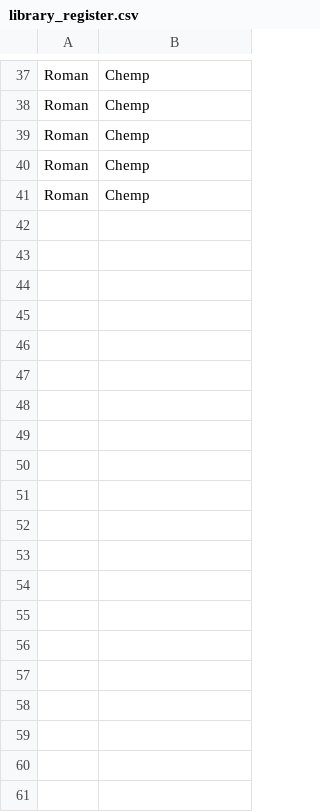
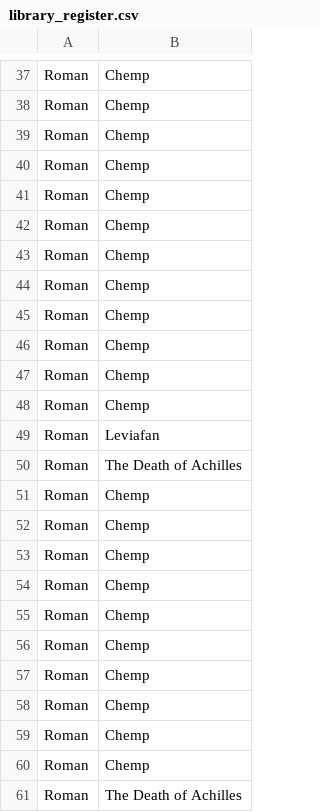
Before and after one commit to roman-karnaukh/ruby_library, a CSV file: library_register.csv, drawn as a sheet; only a part is shown, gaps mark what is left out; the diff covers the shown part only.

Commit message:
separated - file to open - library.rb

```diff
--- a/library_register.csv
+++ b/library_register.csv
@@ -41 +41,21 @@ Roman,Chemp
 Roman,Chemp
+Roman,Chemp
+Roman,Chemp
+Roman,Chemp
+Roman,Chemp
+Roman,Chemp
+Roman,Chemp
+Roman,Chemp
+Roman,Leviafan
+Roman,The Death of Achilles
+Roman,Chemp
+Roman,Chemp
+Roman,Chemp
+Roman,Chemp
+Roman,Chemp
+Roman,Chemp
+Roman,Chemp
+Roman,Chemp
+Roman,Chemp
+Roman,Chemp
+Roman,The Death of Achilles
```
Also changed, not shown: 66 added rows elsewhere in this file, books.csv, 2 other files.
